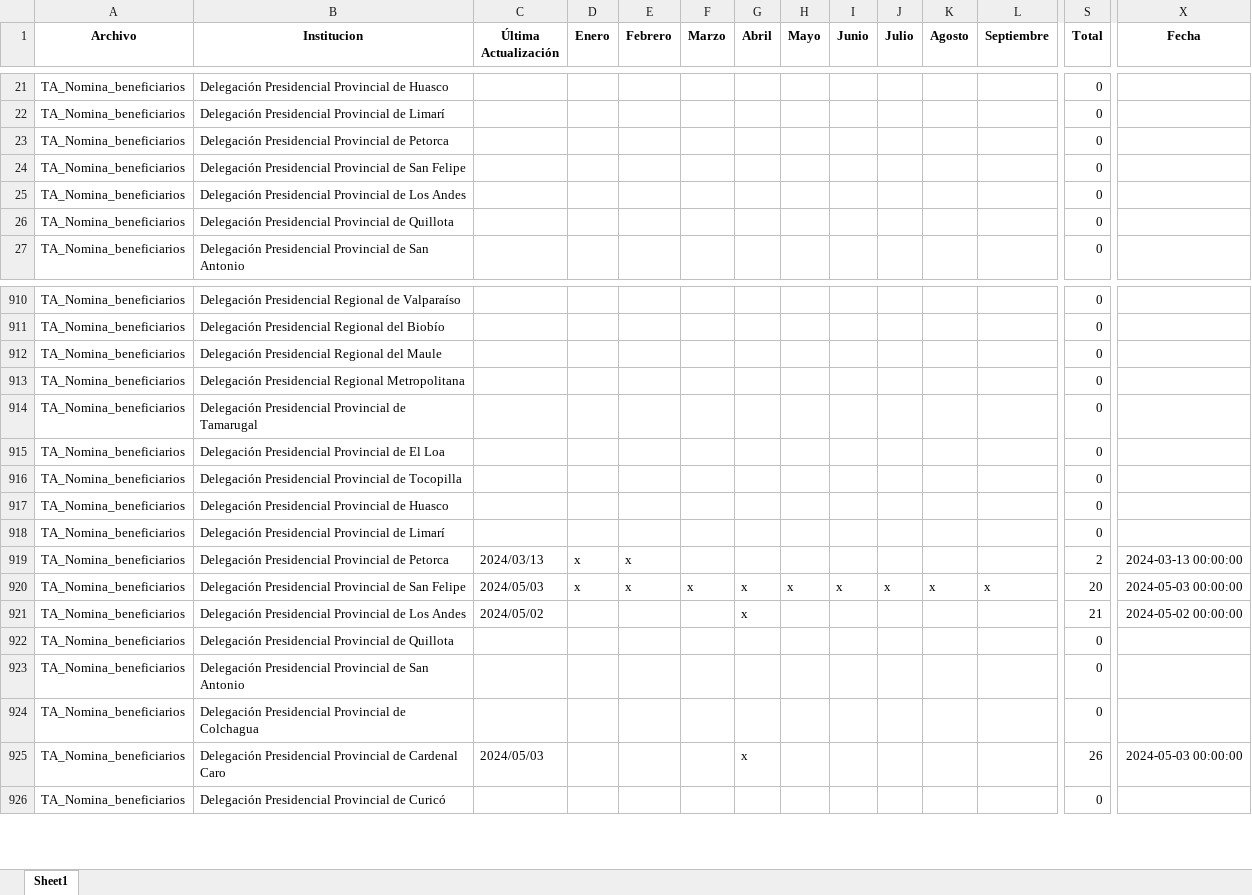
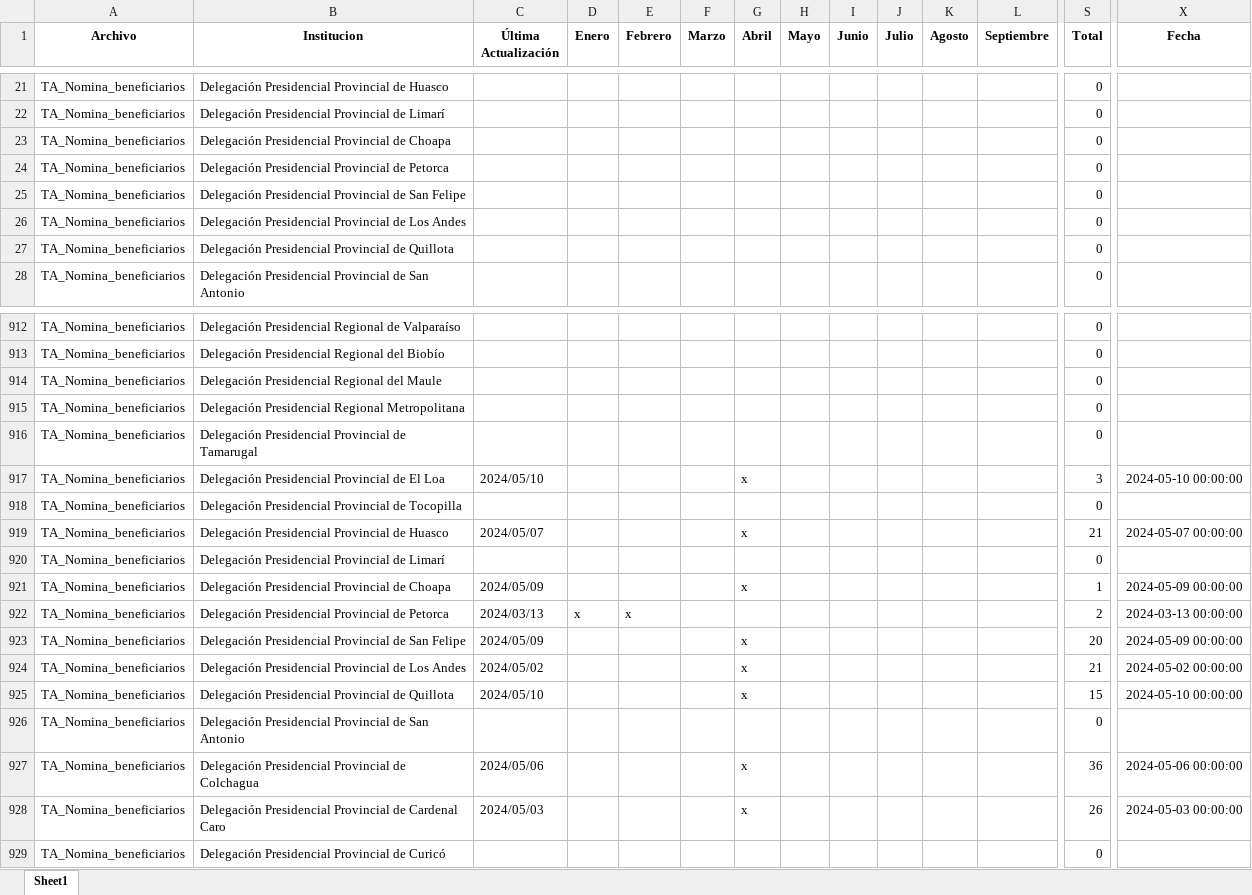
Before and after one commit to Sud-Austral/action_transparencia, an Excel workbook: consolidado5.xlsx, sheet Sheet1, drawn as a sheet; only a part is shown, gaps mark what is left out; values as stored, in another font and other column widths than the file's, no borders; addresses are those after the commit; rows hold the shown columns only; the diff covers the shown part only; the diff names each change by its address in the sheet, - before the commit and + after, or states it on an @@ line.

```diff
--- a/consolidado5.xlsx (sheet Sheet1)
+++ b/consolidado5.xlsx (sheet Sheet1)
+row 23: TA_Nomina_beneficiarios | Delegación Presidencial Provincial de Choapa |  |  |  |  |  |  |  |  |  |  | 0
-C917 (Última Actualización): (empty)
+C917 (Última Actualización): 2024/05/10
-G917 (Abril): (empty)
+G917 (Abril): x
-S917 (Total): 0
+S917 (Total): 3
-X917 (Fecha): (empty)
+X917 (Fecha): 2024-05-10 00:00:00
-C919 (Última Actualización): (empty)
+C919 (Última Actualización): 2024/05/07
-G919 (Abril): (empty)
+G919 (Abril): x
-S919 (Total): 0
+S919 (Total): 21
-X919 (Fecha): (empty)
+X919 (Fecha): 2024-05-07 00:00:00
+row 921: TA_Nomina_beneficiarios | Delegación Presidencial Provincial de Choapa | 2024/05/09 |  |  |  | x |  |  |  |  |  | 1 | 2024-05-09 00:00:00
-C923 (Última Actualización): 2024/05/03
+C923 (Última Actualización): 2024/05/09
-D923 (Enero): x
+D923 (Enero): (empty)
-E923 (Febrero): x
+E923 (Febrero): (empty)
-F923 (Marzo): x
+F923 (Marzo): (empty)
-H923 (Mayo): x
+H923 (Mayo): (empty)
-I923 (Junio): x
+I923 (Junio): (empty)
-J923 (Julio): x
+J923 (Julio): (empty)
-K923 (Agosto): x
+K923 (Agosto): (empty)
-L923 (Septiembre): x
+L923 (Septiembre): (empty)
-X923 (Fecha): 2024-05-03 00:00:00
+X923 (Fecha): 2024-05-09 00:00:00
-C925 (Última Actualización): (empty)
+C925 (Última Actualización): 2024/05/10
-G925 (Abril): (empty)
+G925 (Abril): x
-S925 (Total): 0
+S925 (Total): 15
-X925 (Fecha): (empty)
+X925 (Fecha): 2024-05-10 00:00:00
-C927 (Última Actualización): (empty)
+C927 (Última Actualización): 2024/05/06
-G927 (Abril): (empty)
+G927 (Abril): x
-S927 (Total): 0
+S927 (Total): 36
-X927 (Fecha): (empty)
+X927 (Fecha): 2024-05-06 00:00:00
```
Also changed, not shown: 7 added rows and 1042 edited cells elsewhere in this sheet, consolidado4.xlsx, consolidado7.xlsx, 27 other files.
